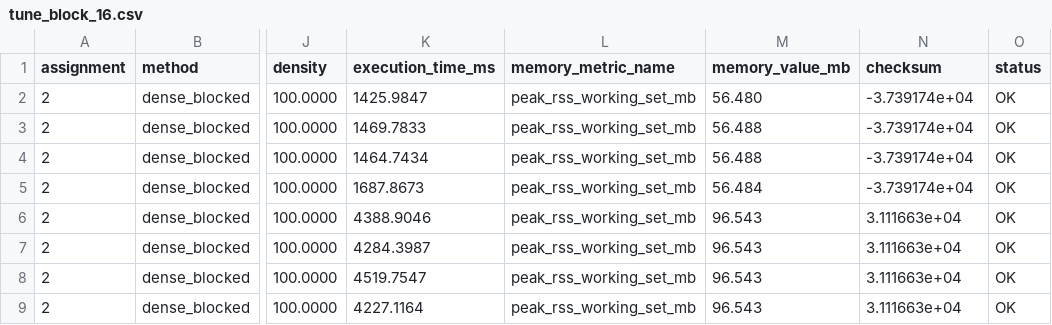
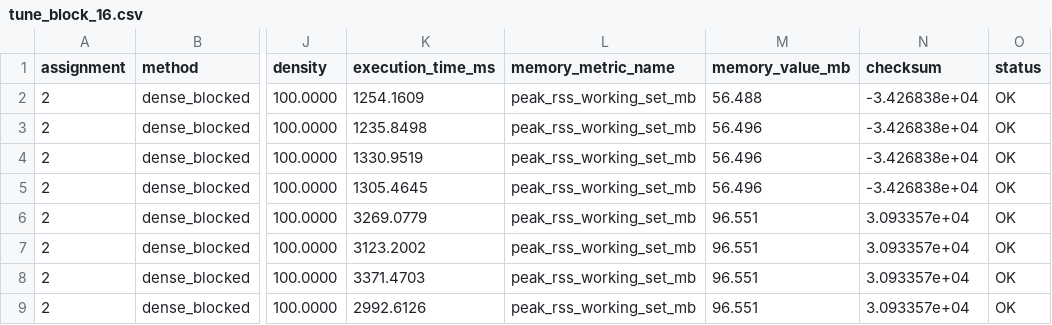
Before and after one commit to TemiArtemi/MatrixMultiplicationBigData, a CSV file: assignment2/data/results/tune_block_16.csv, drawn as a sheet; only a part is shown, gaps mark what is left out; the diff names each change by its address in the sheet, - before the commit and + after, or states it on an @@ line.

```diff
--- a/assignment2/data/results/tune_block_16.csv
+++ b/assignment2/data/results/tune_block_16.csv
-K2 (execution_time_ms): 1425.9847
+K2 (execution_time_ms): 1254.1609
-M2 (memory_value_mb): 56.480
+M2 (memory_value_mb): 56.488
-N2:N5 (checksum): -3.739174e+04
+N2:N5 (checksum): -3.426838e+04
-K3 (execution_time_ms): 1469.7833
+K3 (execution_time_ms): 1235.8498
-M3:M4 (memory_value_mb): 56.488
+M3:M4 (memory_value_mb): 56.496
-K4 (execution_time_ms): 1464.7434
+K4 (execution_time_ms): 1330.9519
-K5 (execution_time_ms): 1687.8673
+K5 (execution_time_ms): 1305.4645
-M5 (memory_value_mb): 56.484
+M5 (memory_value_mb): 56.496
-K6 (execution_time_ms): 4388.9046
+K6 (execution_time_ms): 3269.0779
-M6:M9 (memory_value_mb): 96.543
+M6:M9 (memory_value_mb): 96.551
-N6:N9 (checksum): 3.111663e+04
+N6:N9 (checksum): 3.093357e+04
-K7 (execution_time_ms): 4284.3987
+K7 (execution_time_ms): 3123.2002
-K8 (execution_time_ms): 4519.7547
+K8 (execution_time_ms): 3371.4703
-K9 (execution_time_ms): 4227.1164
+K9 (execution_time_ms): 2992.6126
```
Also changed, not shown: assignment2/data/results/tune_block_1024_big.csv, assignment2/data/results/tune_block_128.csv, 11 other files.
